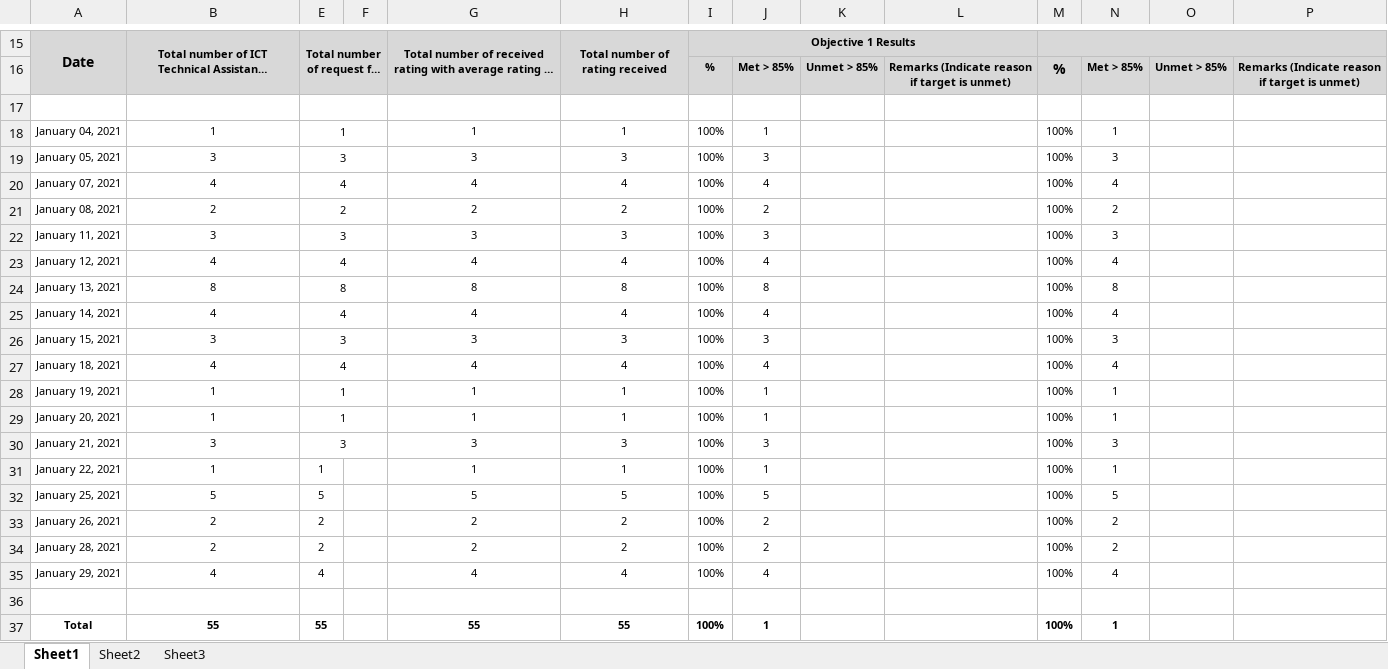
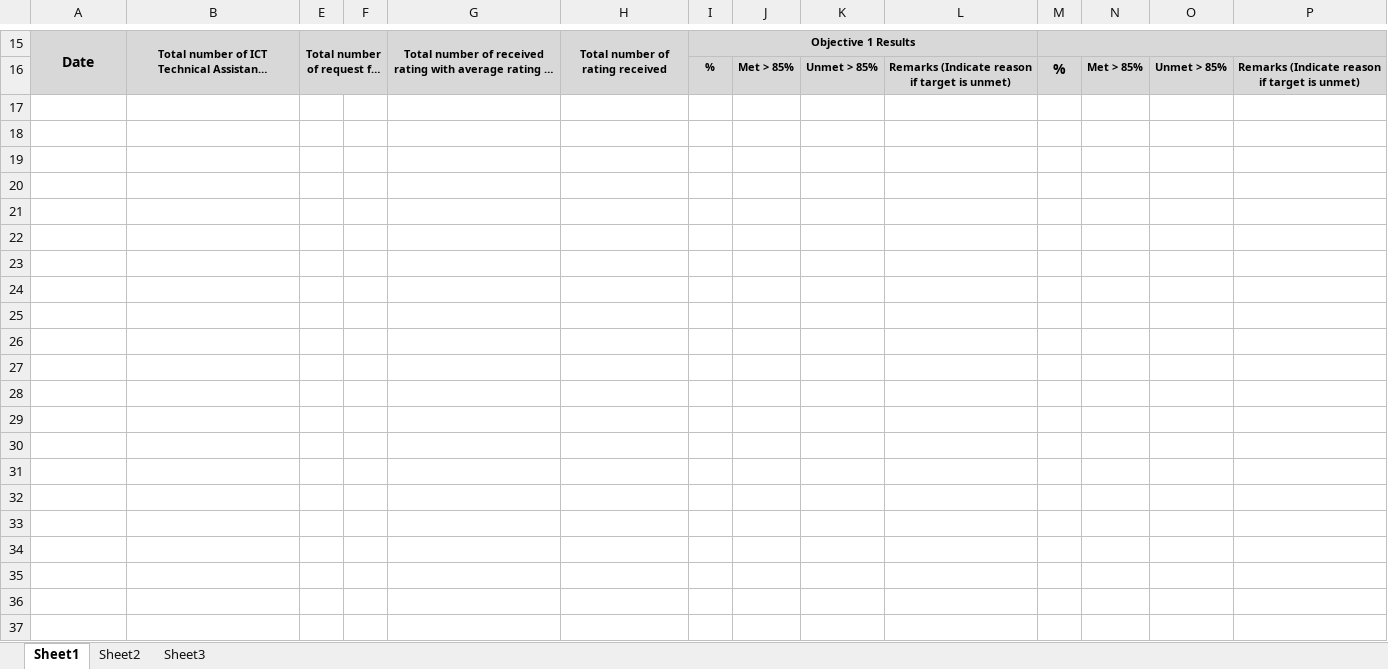
Before and after one commit to itskimeng/fas2020, an Excel workbook: library/_pslReport.xlsx, sheet Sheet1, drawn as a sheet; only a part is shown, gaps mark what is left out; long unchanged cells end in …; values as stored, in another font and other column widths than the file's, no borders; charts and pictures not drawn; rows hold the shown columns only; the diff names each change by its address in the sheet, - before the commit and + after, or states it on an @@ line.

```diff
--- a/library/_pslReport.xlsx (sheet Sheet1)
+++ b/library/_pslReport.xlsx (sheet Sheet1)
-row 17: (empty)
-row 18: January 04, 2021 | 1 | 1 |  | 1 | 1 | 100% | 1 |  |  | 100% | 1
-row 19: January 05, 2021 | 3 | 3 |  | 3 | 3 | 100% | 3 |  |  | 100% | 3
-row 20: January 07, 2021 | 4 | 4 |  | 4 | 4 | 100% | 4 |  |  | 100% | 4
-row 21: January 08, 2021 | 2 | 2 |  | 2 | 2 | 100% | 2 |  |  | 100% | 2
-row 22: January 11, 2021 | 3 | 3 |  | 3 | 3 | 100% | 3 |  |  | 100% | 3
-row 23: January 12, 2021 | 4 | 4 |  | 4 | 4 | 100% | 4 |  |  | 100% | 4
-row 24: January 13, 2021 | 8 | 8 |  | 8 | 8 | 100% | 8 |  |  | 100% | 8
-row 25: January 14, 2021 | 4 | 4 |  | 4 | 4 | 100% | 4 |  |  | 100% | 4
-row 26: January 15, 2021 | 3 | 3 |  | 3 | 3 | 100% | 3 |  |  | 100% | 3
-row 27: January 18, 2021 | 4 | 4 |  | 4 | 4 | 100% | 4 |  |  | 100% | 4
-row 28: January 19, 2021 | 1 | 1 |  | 1 | 1 | 100% | 1 |  |  | 100% | 1
-row 29: January 20, 2021 | 1 | 1 |  | 1 | 1 | 100% | 1 |  |  | 100% | 1
-row 30: January 21, 2021 | 3 | 3 |  | 3 | 3 | 100% | 3 |  |  | 100% | 3
-row 31: January 22, 2021 | 1 | 1 |  | 1 | 1 | 100% | 1 |  |  | 100% | 1
-row 32: January 25, 2021 | 5 | 5 |  | 5 | 5 | 100% | 5 |  |  | 100% | 5
-row 33: January 26, 2021 | 2 | 2 |  | 2 | 2 | 100% | 2 |  |  | 100% | 2
-row 34: January 28, 2021 | 2 | 2 |  | 2 | 2 | 100% | 2 |  |  | 100% | 2
-row 35: January 29, 2021 | 4 | 4 |  | 4 | 4 | 100% | 4 |  |  | 100% | 4
-row 36: (empty)
-row 37: Total | 55 | 55 |  | 55 | 55 | 100% | 1 |  |  | 100% | 1
```
Also changed, not shown: _fmlReport.xlsx, _pslReport.xlsx, 2 other files.
